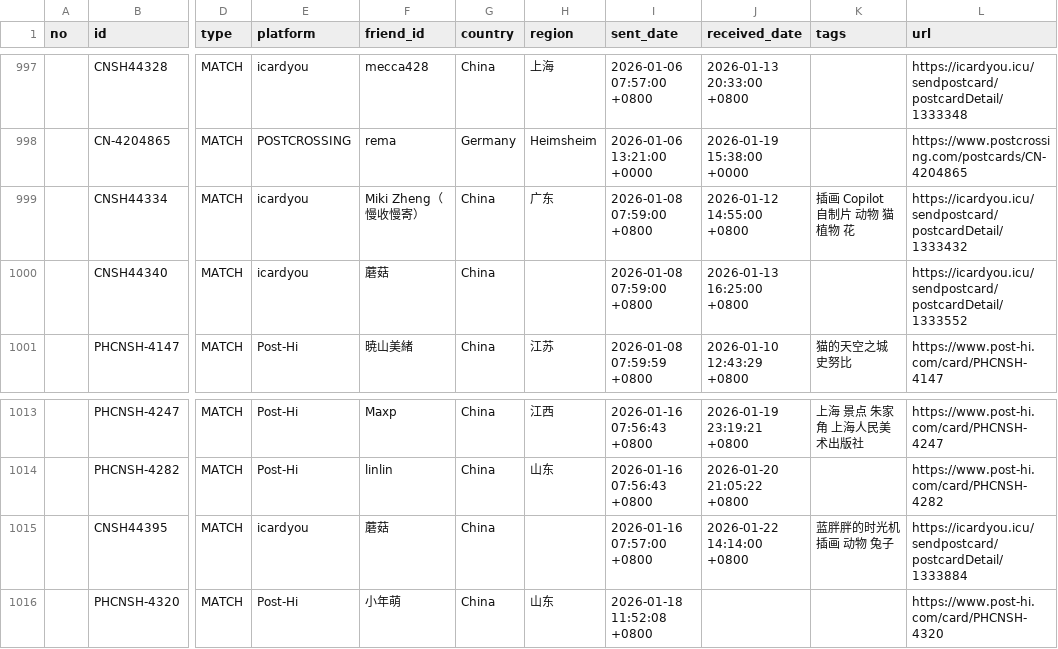
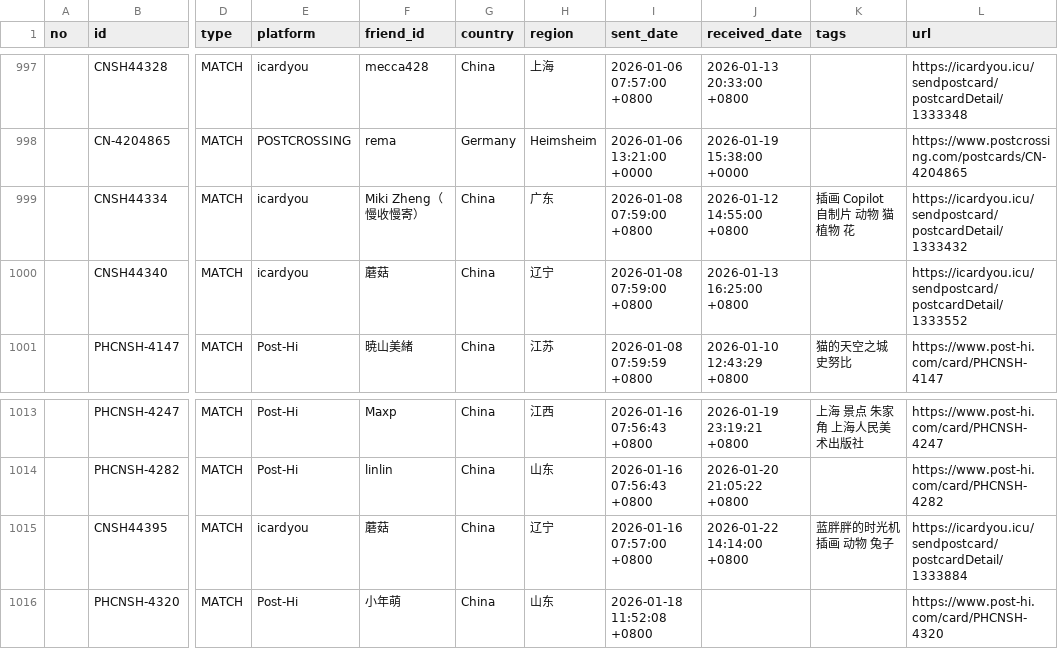
Before and after one commit to JiYouMCC/postcards, a CSV file: _data/sent.csv, drawn as a sheet; only a part is shown, gaps mark what is left out; the diff covers the shown part only; the diff names each change by its address in the sheet, - before the commit and + after, or states it on an @@ line.

```diff
--- a/_data/sent.csv
+++ b/_data/sent.csv
-H1000 (region): (empty)
+H1000 (region): 辽宁
-H1015 (region): (empty)
+H1015 (region): 辽宁
```
Also changed, not shown: 19 edited cells elsewhere in this file, 2 other files.
